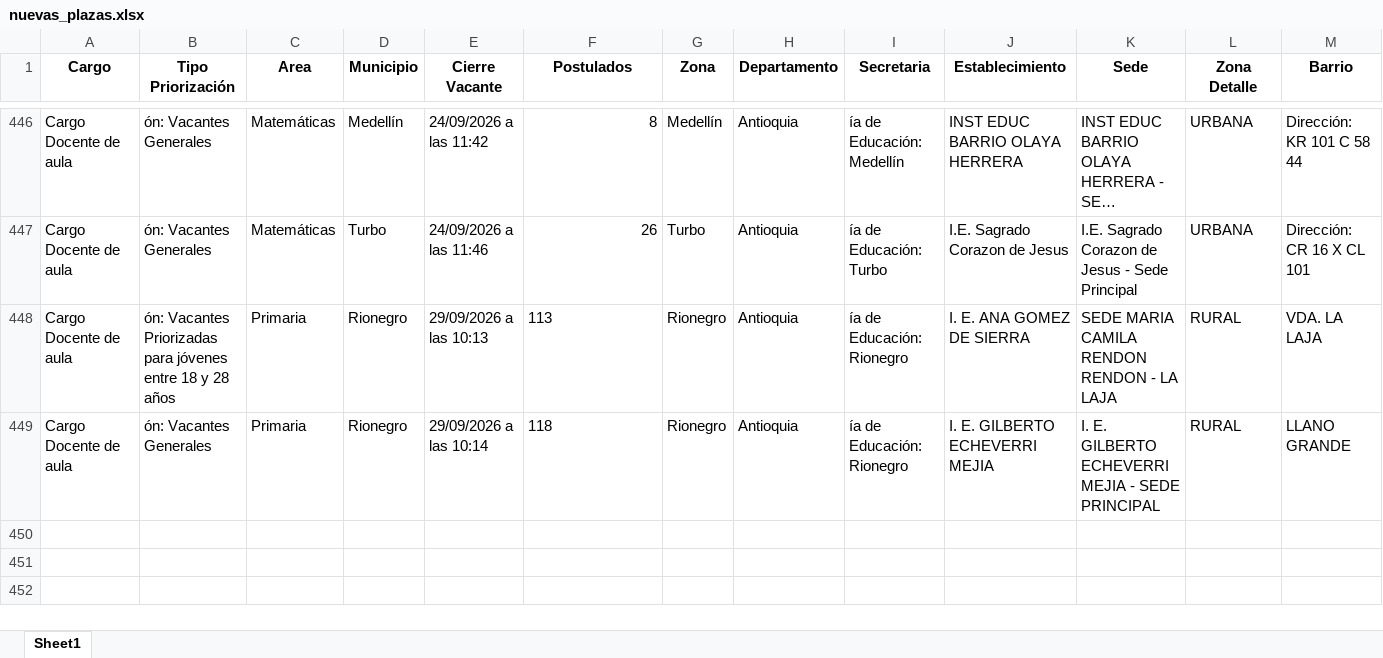
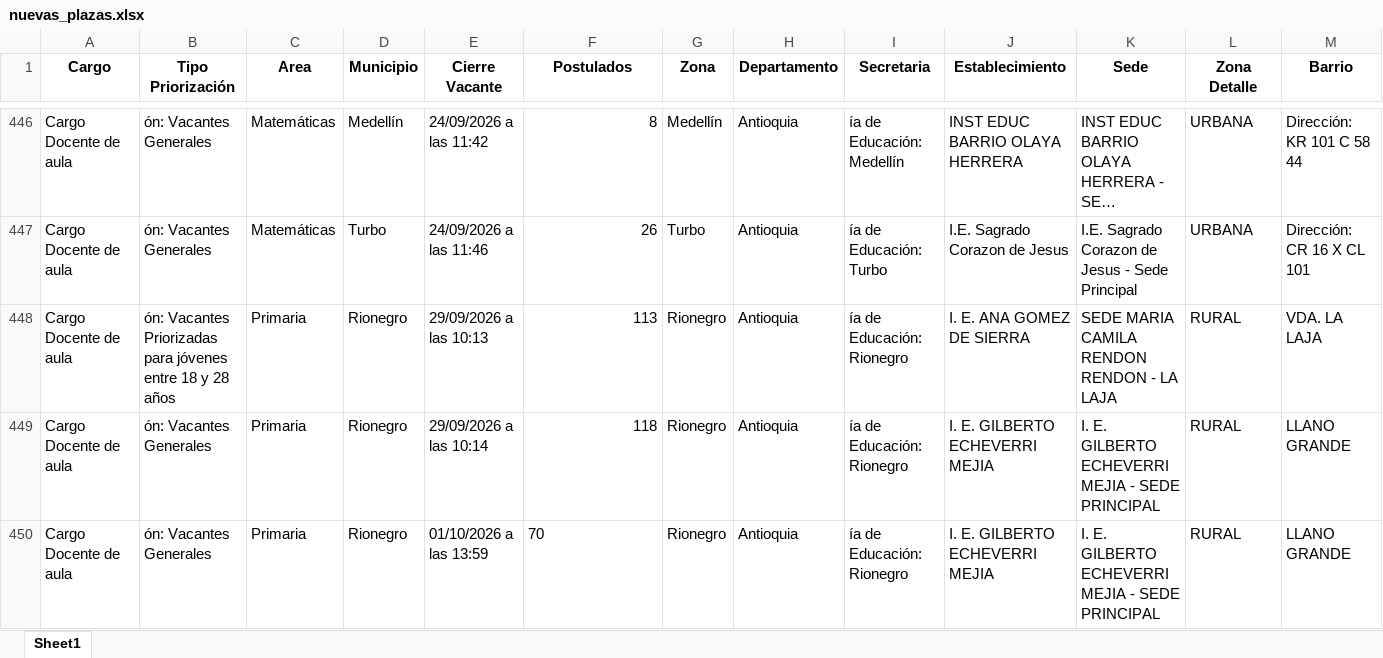
Before and after one commit to paezdev/SMaestro, an Excel workbook: nuevas_plazas.xlsx, sheet Sheet1, drawn as a sheet; only a part is shown, gaps mark what is left out; long unchanged cells end in …; values as stored, in another font and other column widths than the file's, no borders; rows hold the shown columns only; the diff names each change by its address in the sheet, - before the commit and + after, or states it on an @@ line.

```diff
--- a/nuevas_plazas.xlsx (sheet Sheet1)
+++ b/nuevas_plazas.xlsx (sheet Sheet1)
-F448:F449 alignment: left
+F448:F449 alignment: right
+row 450: Cargo Docente de aula | ón: Vacantes Generales | Primaria | Rionegro | 01/10/2026 a las 13:59 | 70 | Rionegro | Antioquia | ía de Educación: Rionegro | I. E. GILBERTO ECHEVERRI MEJIA | I. E. GILBERTO ECHEVERRI MEJIA - SEDE PRINCIPAL | RURAL | LLANO GRANDE
```
Also changed, not shown: 1 other file.
